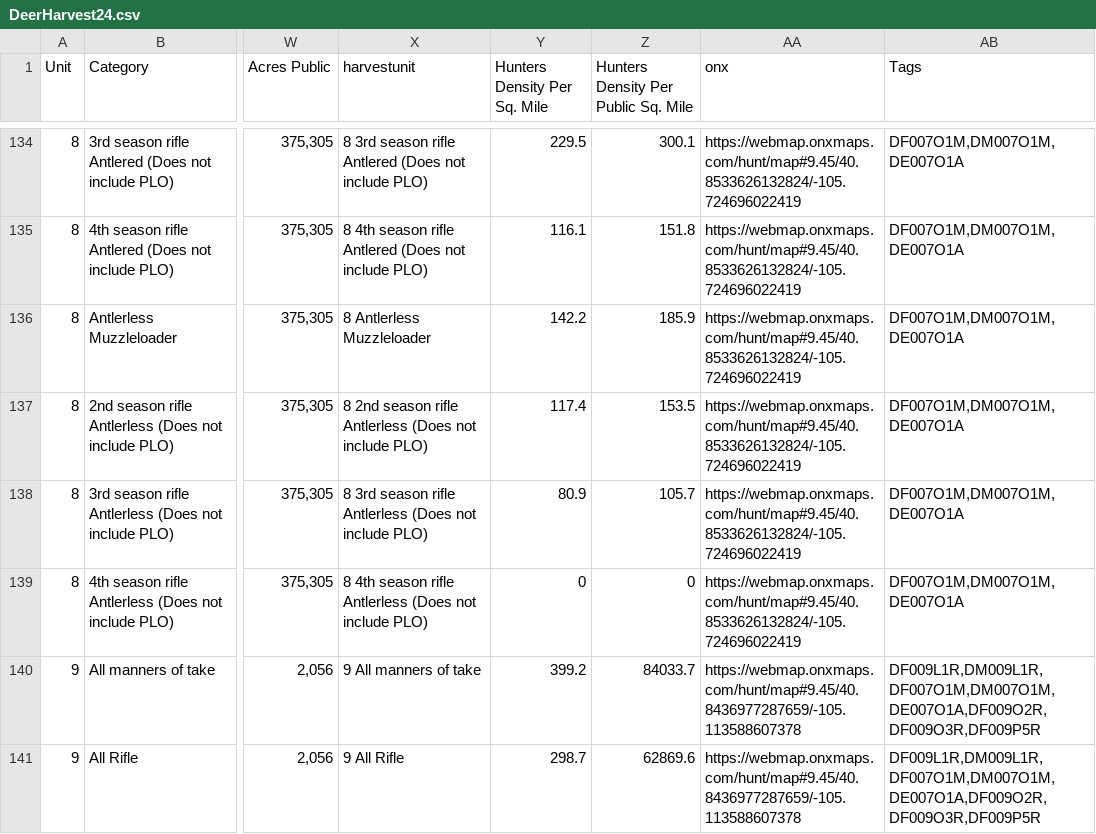
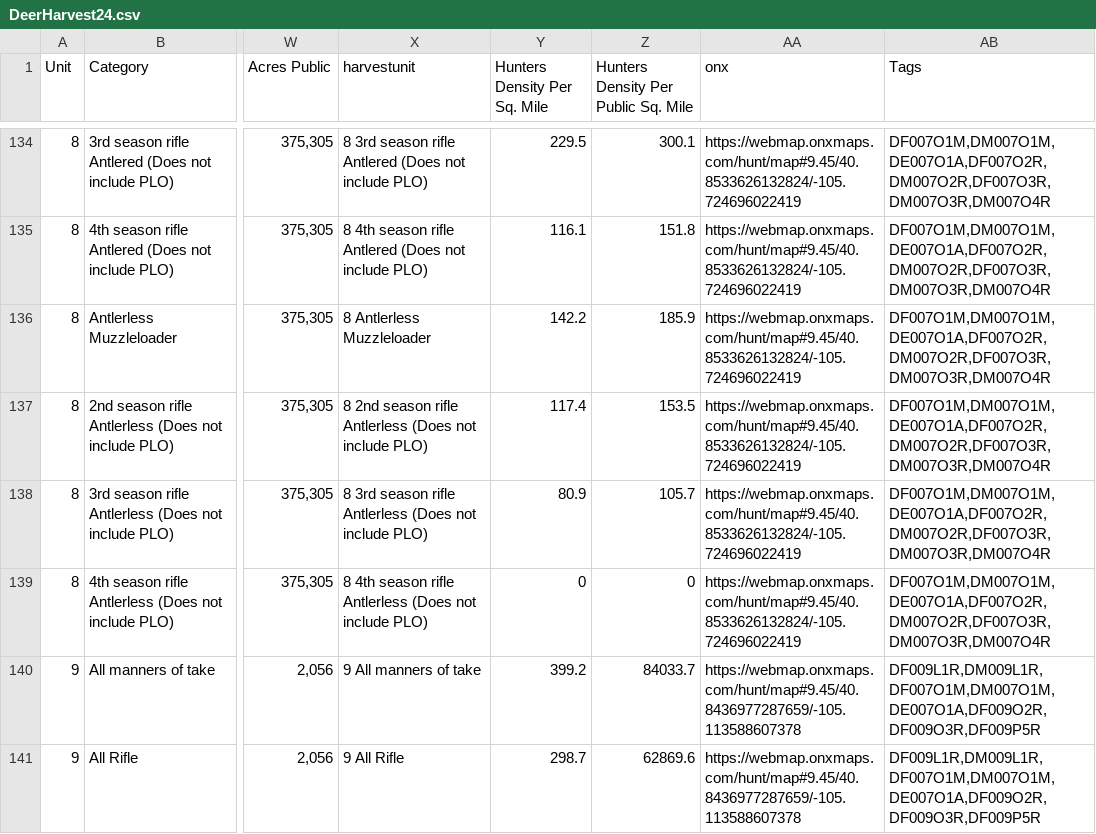
Before and after one commit to carrellcody/tag-state-tracker, a CSV file: public/data/DeerHarvest24.csv, drawn as a sheet; only a part is shown, gaps mark what is left out; the diff covers the shown part only; the diff names each change by its address in the sheet, - before the commit and + after, or states it on an @@ line.

```diff
--- a/public/data/DeerHarvest24.csv
+++ b/public/data/DeerHarvest24.csv
-AB134:AB139 (Tags): DF007O1M,DM007O1M,DE007O1A
+AB134:AB139 (Tags): DF007O1M,DM007O1M,DE007O1A,DF007O2R,DM007O2R,DF007O3R,DM007O3R,DM007O4R
```
Also changed, not shown: 27 edited cells elsewhere in this file, public/data/DeerOTC24.csv, public/data/Fullant26Final.csv, 5 other files.
